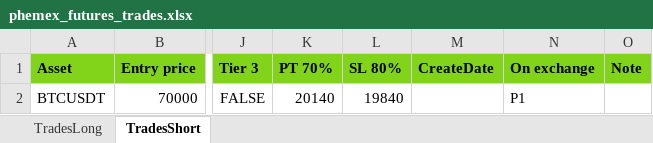
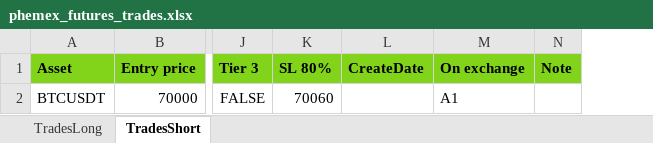
Before and after one commit to GeorgeQuantAnalyst/crypto-place-trades, an Excel workbook: data/phemex_futures_trades.xlsx, sheet TradesShort, drawn as a sheet; only a part is shown, gaps mark what is left out; values as stored, in another font and other column widths than the file's, no borders; removed rows and columns are numbered as before the commit, all else as after; the diff names each change by its address in the sheet, - before the commit and + after, or states it on an @@ line.

```diff
--- a/data/phemex_futures_trades.xlsx (sheet TradesShort)
+++ b/data/phemex_futures_trades.xlsx (sheet TradesShort)
-column K (PT 70%), row 2: 20140
-K2 (SL 80%): 19840
+K2 (SL 80%): 70060
-M2 (On exchange): P1
+M2 (On exchange): A1
```
Also changed, not shown: sheet TradesLong, 4 other files.
